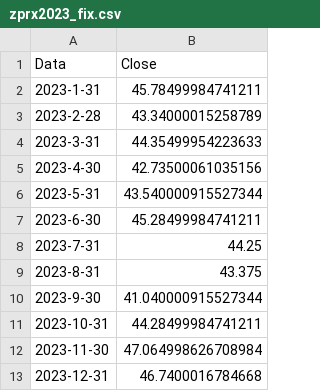
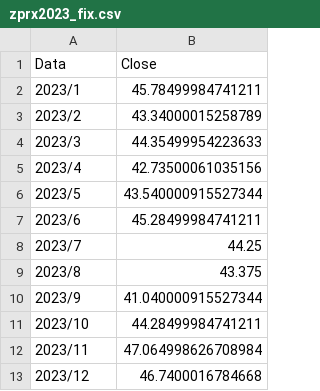
Before and after one commit to mattmg-sys/Indexes, a CSV file: zprx2023_fix.csv, drawn as a sheet.

Commit message:
Update zprx2023_fix.csv

```diff
--- a/zprx2023_fix.csv
+++ b/zprx2023_fix.csv
@@ -1,13 +1,13 @@
 Data,Close
-2023-1-31,45.78499984741211
-2023-2-28,43.34000015258789
-2023-3-31,44.35499954223633
-2023-4-30,42.73500061035156
-2023-5-31,43.540000915527344
-2023-6-30,45.28499984741211
-2023-7-31,44.25
-2023-8-31,43.375
-2023-9-30,41.040000915527344
-2023-10-31,44.28499984741211
-2023-11-30,47.064998626708984
-2023-12-31,46.7400016784668
+2023/1,45.78499984741211
+2023/2,43.34000015258789
+2023/3,44.35499954223633
+2023/4,42.73500061035156
+2023/5,43.540000915527344
+2023/6,45.28499984741211
+2023/7,44.25
+2023/8,43.375
+2023/9,41.040000915527344
+2023/10,44.28499984741211
+2023/11,47.064998626708984
+2023/12,46.7400016784668
```
